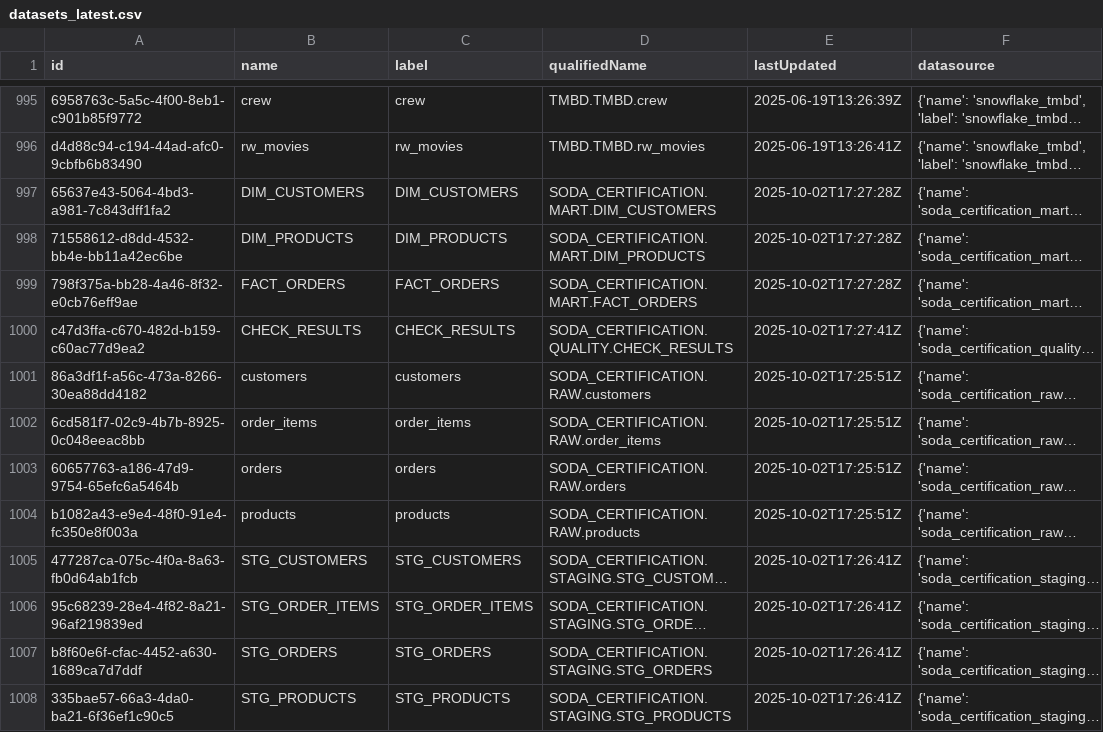
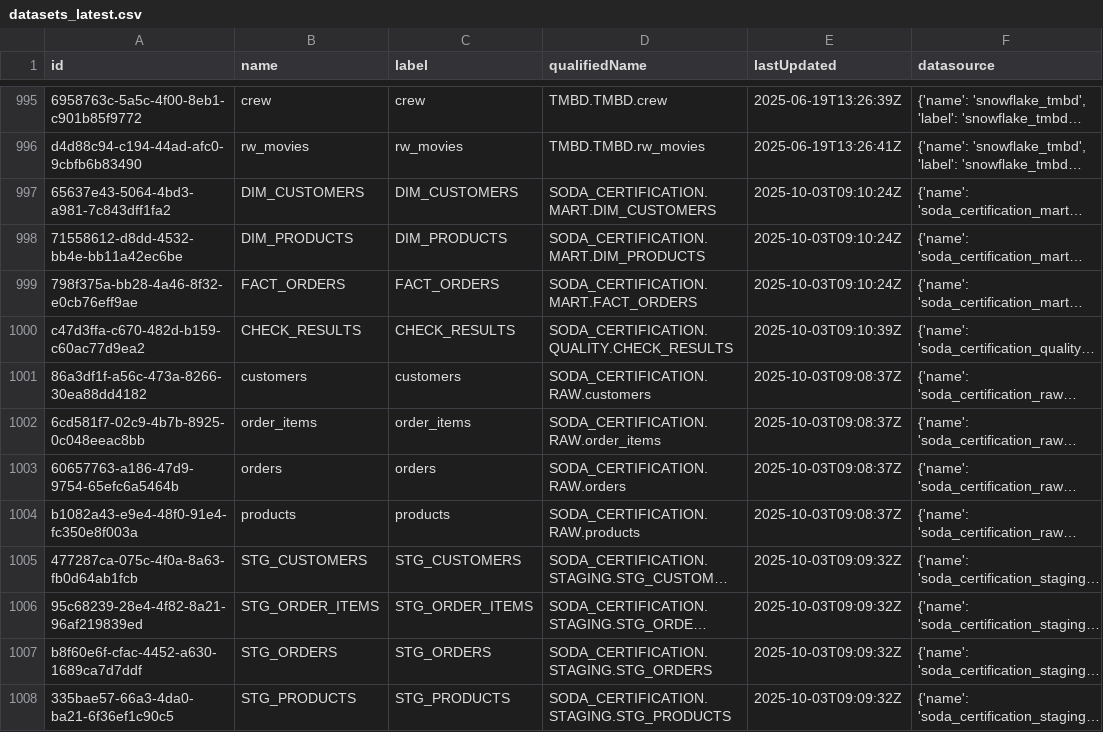
Before and after one commit to arnauudG/soda-snowflake-certification, a CSV file: superset/data/datasets_latest.csv (was soda_dump_output/datasets_latest.csv), drawn as a sheet; only a part is shown, gaps mark what is left out; long unchanged cells end in …; the diff names each change by its address in the sheet, - before the commit and + after, or states it on an @@ line.

```diff
--- a/soda_dump_output/datasets_latest.csv
+++ b/superset/data/datasets_latest.csv
-E997:E999 (lastUpdated): 2025-10-02T17:27:28Z
+E997:E999 (lastUpdated): 2025-10-03T09:10:24Z
-E1000 (lastUpdated): 2025-10-02T17:27:41Z
+E1000 (lastUpdated): 2025-10-03T09:10:39Z
-E1001:E1004 (lastUpdated): 2025-10-02T17:25:51Z
+E1001:E1004 (lastUpdated): 2025-10-03T09:08:37Z
-E1005:E1008 (lastUpdated): 2025-10-02T17:26:41Z
+E1005:E1008 (lastUpdated): 2025-10-03T09:09:32Z
```
Also changed, not shown: superset/data/checks_latest.csv, 28 other files.
